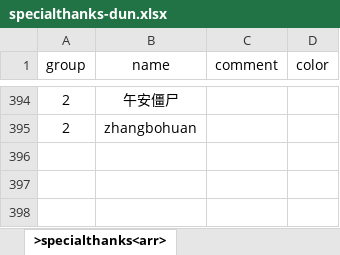
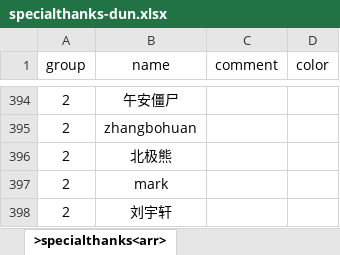
Before and after one commit to VickScarlet/lifeRestart, an Excel workbook: data/specialthanks-dun.xlsx, sheet >specialthanks<arr>, drawn as a sheet; only a part is shown, gaps mark what is left out; values as stored, in another font and other column widths than the file's, no borders; the diff names each change by its address in the sheet, - before the commit and + after, or states it on an @@ line.

```diff
--- a/data/specialthanks-dun.xlsx (sheet >specialthanks<arr>)
+++ b/data/specialthanks-dun.xlsx (sheet >specialthanks<arr>)
+row 396: 2 | 北极熊
+row 397: 2 | mark
+row 398: 2 | 刘宇轩
```
Also changed, not shown: data/specialthanks-afd.xlsx, 1 other file.
